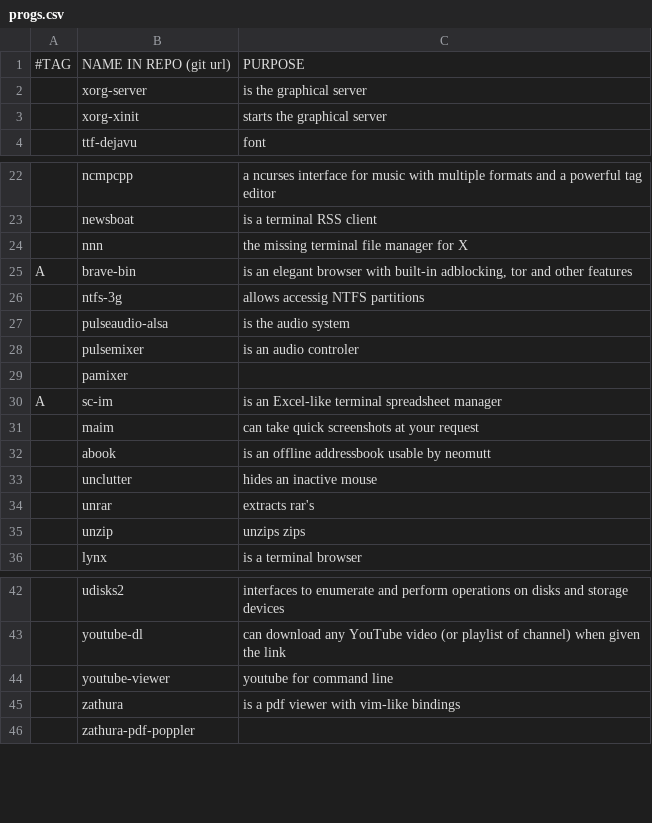
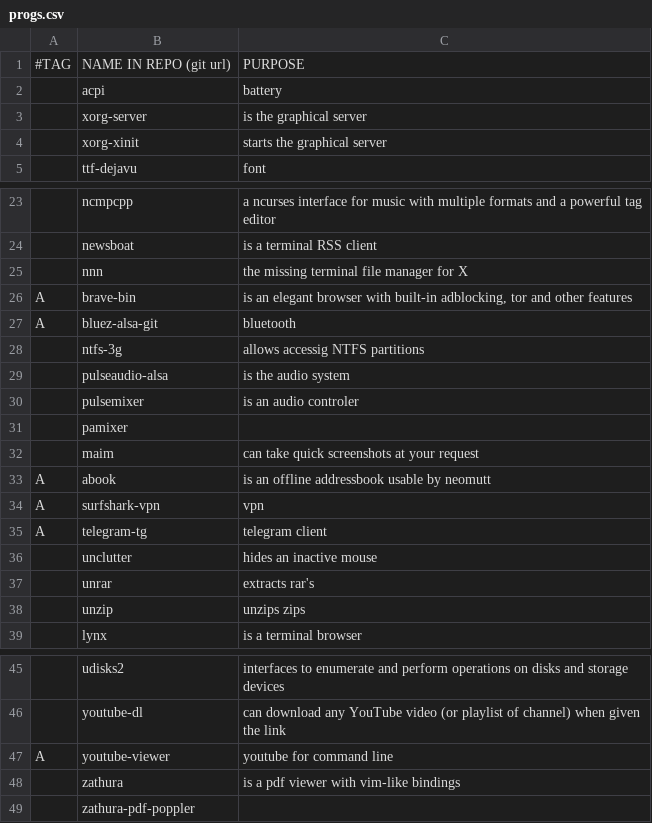
Before and after one commit to marcovannu/other, a CSV file: progs.csv, drawn as a sheet; only a part is shown, gaps mark what is left out; removed rows and columns are numbered as before the commit, all else as after; the diff covers the shown part only; the diff names each change by its address in the sheet, - before the commit and + after, or states it on an @@ line.

```diff
--- a/progs.csv
+++ b/progs.csv
+row 2:  | acpi | battery
+row 27: A | bluez-alsa-git | bluetooth
-row 30: A | sc-im | is an Excel-like terminal spreadsheet manager
-A33: (empty)
+A33: A
+row 34: A | surfshark-vpn | vpn
+row 35: A | telegram-tg | telegram client
-A47: (empty)
+A47: A
```
Also changed, not shown: 59 added rows elsewhere in this file.
